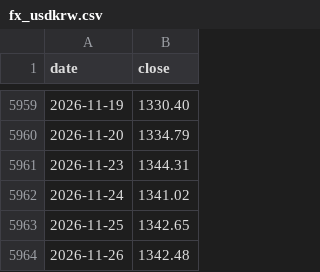
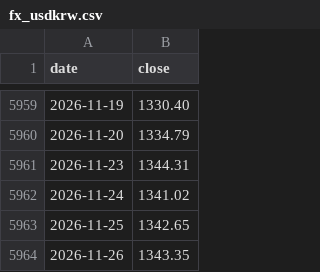
Before and after one commit to ksh-develop/etf-price-feed, a CSV file: data/fx_usdkrw.csv, drawn as a sheet; only a part is shown, gaps mark what is left out.

```diff
--- a/data/fx_usdkrw.csv
+++ b/data/fx_usdkrw.csv
@@ -5963,2 +5963,2 @@ date,close
 2026-11-25,1342.65
-2026-11-26,1342.48
+2026-11-26,1343.35
```
Also changed, not shown: 1 other file.
